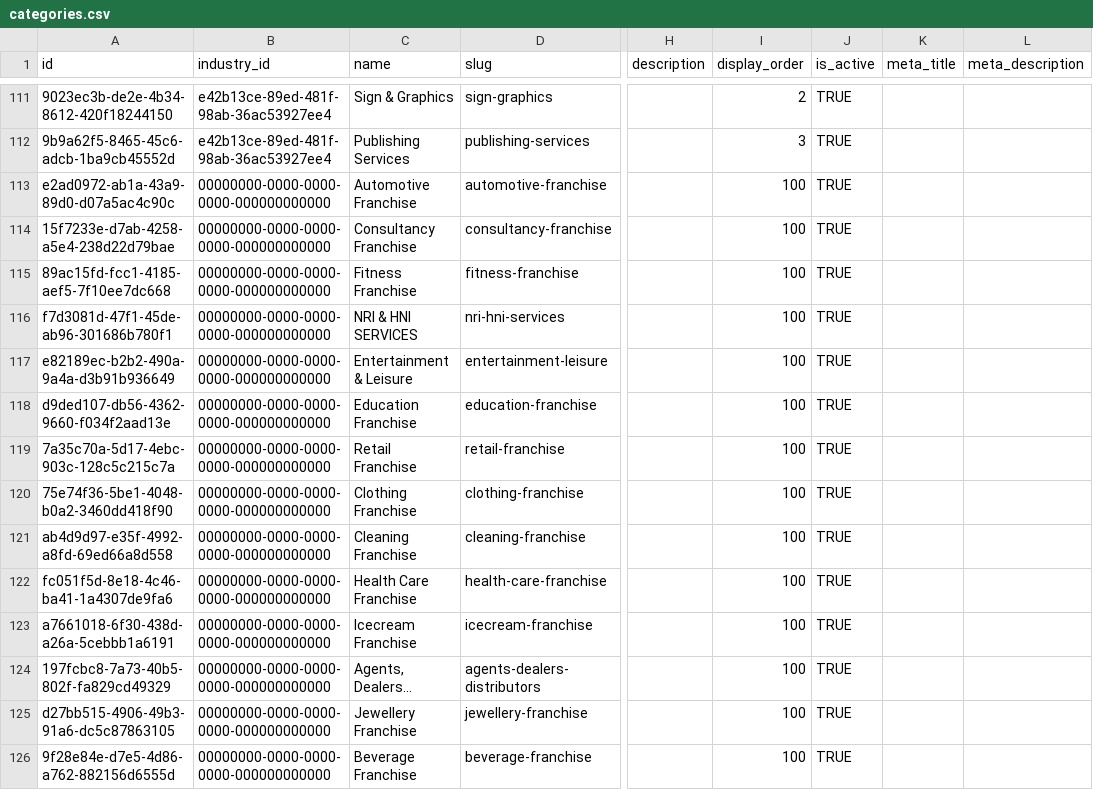
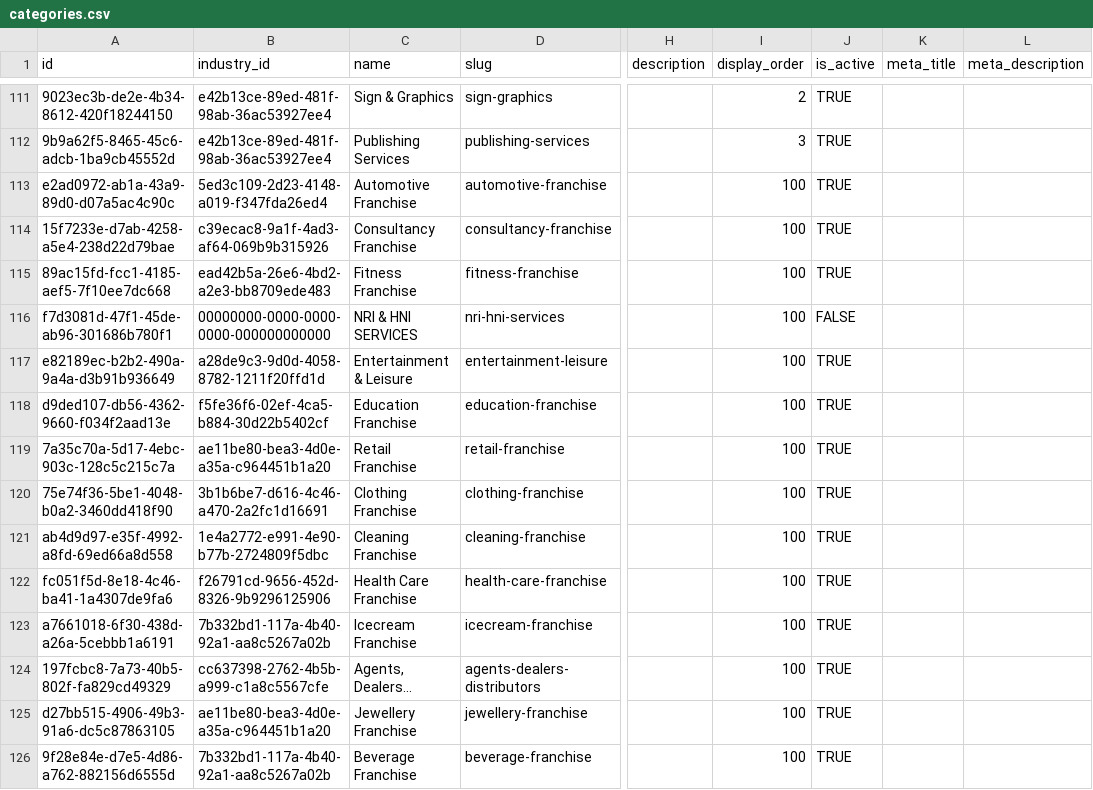
Before and after one commit to ShivcharanJalendra1908/Camunda-Workers, a CSV file: data/postgres/new_extracted/categories.csv, drawn as a sheet; only a part is shown, gaps mark what is left out; long unchanged cells end in …; the diff covers the shown part only; the diff names each change by its address in the sheet, - before the commit and + after, or states it on an @@ line.

```diff
--- a/data/postgres/new_extracted/categories.csv
+++ b/data/postgres/new_extracted/categories.csv
-B113 (industry_id): 00000000-0000-0000-0000-000000000000
+B113 (industry_id): 5ed3c109-2d23-4148-a019-f347fda26ed4
-B114 (industry_id): 00000000-0000-0000-0000-000000000000
+B114 (industry_id): c39ecac8-9a1f-4ad3-af64-069b9b315926
-B115 (industry_id): 00000000-0000-0000-0000-000000000000
+B115 (industry_id): ead42b5a-26e6-4bd2-a2e3-bb8709ede483
-J116 (is_active): TRUE
+J116 (is_active): FALSE
-B117 (industry_id): 00000000-0000-0000-0000-000000000000
+B117 (industry_id): a28de9c3-9d0d-4058-8782-1211f20ffd1d
-B118 (industry_id): 00000000-0000-0000-0000-000000000000
+B118 (industry_id): f5fe36f6-02ef-4ca5-b884-30d22b5402cf
-B119 (industry_id): 00000000-0000-0000-0000-000000000000
+B119 (industry_id): ae11be80-bea3-4d0e-a35a-c964451b1a20
-B120 (industry_id): 00000000-0000-0000-0000-000000000000
+B120 (industry_id): 3b1b6be7-d616-4c46-a470-2a2fc1d16691
-B121 (industry_id): 00000000-0000-0000-0000-000000000000
+B121 (industry_id): 1e4a2772-e991-4e90-b77b-2724809f5dbc
-B122 (industry_id): 00000000-0000-0000-0000-000000000000
+B122 (industry_id): f26791cd-9656-452d-8326-9b9296125906
-B123 (industry_id): 00000000-0000-0000-0000-000000000000
+B123 (industry_id): 7b332bd1-117a-4b40-92a1-aa8c5267a02b
-B124 (industry_id): 00000000-0000-0000-0000-000000000000
+B124 (industry_id): cc637398-2762-4b5b-a999-c1a8c5567cfe
-B125 (industry_id): 00000000-0000-0000-0000-000000000000
+B125 (industry_id): ae11be80-bea3-4d0e-a35a-c964451b1a20
-B126 (industry_id): 00000000-0000-0000-0000-000000000000
+B126 (industry_id): 7b332bd1-117a-4b40-92a1-aa8c5267a02b
```
Also changed, not shown: 9 added rows and 11 edited cells elsewhere in this file, data/postgres/new_extracted/franchise_business_overview.csv, data/postgres/new_extracted/franchise_categories.csv, 10 other files.
